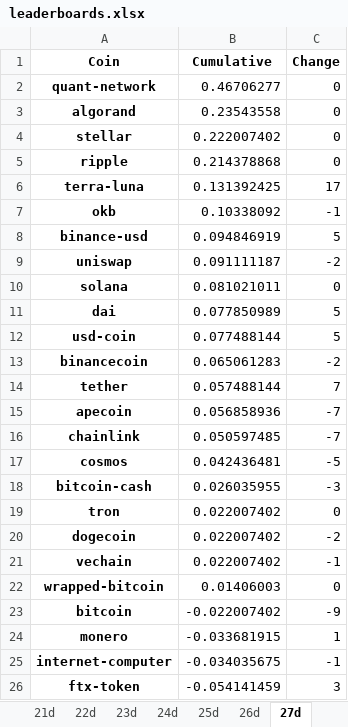
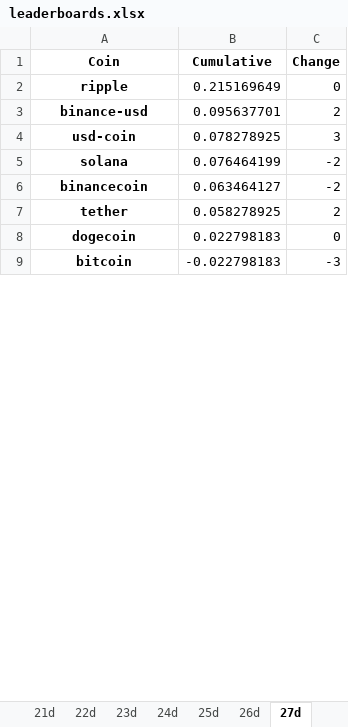
Before and after one commit to Dado-hash/Screening_bot, an Excel workbook: Bot_screening/leaderboards.xlsx, sheet 27d, drawn as a sheet; only a part is shown; values as stored, in another font and other column widths than the file's, no borders; removed rows and columns are numbered as before the commit, all else as after; the diff covers the shown part only; the diff names each change by its address in the sheet, - before the commit and + after, or states it on an @@ line.

```diff
--- a/Bot_screening/leaderboards.xlsx (sheet 27d)
+++ b/Bot_screening/leaderboards.xlsx (sheet 27d)
-row 2: quant-network | 0.46706277 | 0
-row 3: algorand | 0.23543558 | 0
-row 4: stellar | 0.222007402 | 0
-B2 (Cumulative): 0.214378868
+B2 (Cumulative): 0.215169649
-row 6: terra-luna | 0.131392425 | 17
-row 7: okb | 0.10338092 | -1
-B3 (Cumulative): 0.094846919
+B3 (Cumulative): 0.095637701
-C3 (Change): 5
+C3 (Change): 2
-row 9: uniswap | 0.091111187 | -2
-row 10: solana | 0.081021011 | 0
-row 11: dai | 0.077850989 | 5
-B4 (Cumulative): 0.077488144
+B4 (Cumulative): 0.078278925
-C4 (Change): 5
+C4 (Change): 3
+row 5: solana | 0.076464199 | -2
-B6 (Cumulative): 0.065061283
+B6 (Cumulative): 0.063464127
-B7 (Cumulative): 0.057488144
+B7 (Cumulative): 0.058278925
-C7 (Change): 7
+C7 (Change): 2
-row 15: apecoin | 0.056858936 | -7
-row 16: chainlink | 0.050597485 | -7
-row 17: cosmos | 0.042436481 | -5
-row 18: bitcoin-cash | 0.026035955 | -3
-row 19: tron | 0.022007402 | 0
-B8 (Cumulative): 0.022007402
+B8 (Cumulative): 0.022798183
-C8 (Change): -2
+C8 (Change): 0
-row 21: vechain | 0.022007402 | -1
-row 22: wrapped-bitcoin | 0.01406003 | 0
-B9 (Cumulative): -0.022007402
+B9 (Cumulative): -0.022798183
-C9 (Change): -9
+C9 (Change): -3
-row 24: monero | -0.033681915 | 1
-row 25: internet-computer | -0.034035675 | -1
-row 26: ftx-token | -0.054141459 | 3
```
Also changed, not shown: 1 added row, 12 removed rows and 6 edited cells elsewhere in this sheet, sheet 24h_change, sheet 2d, sheet 3d, sheet 12d, sheet 6d, sheet 18d, 23 more sheets, Bot_screening/correlation.xlsx, Bot_screening/high.xlsx, 6 other files.
